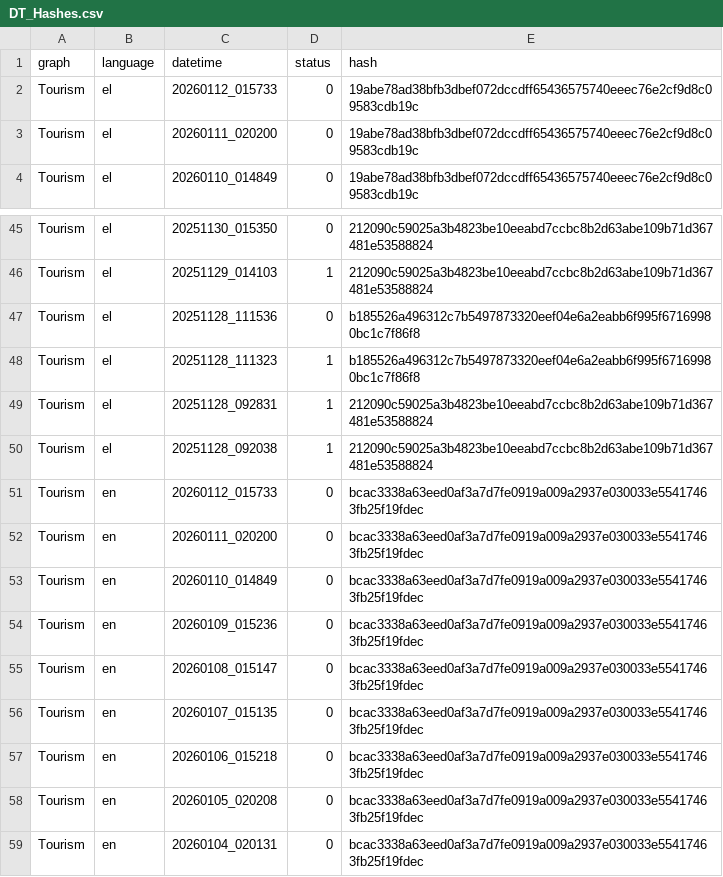
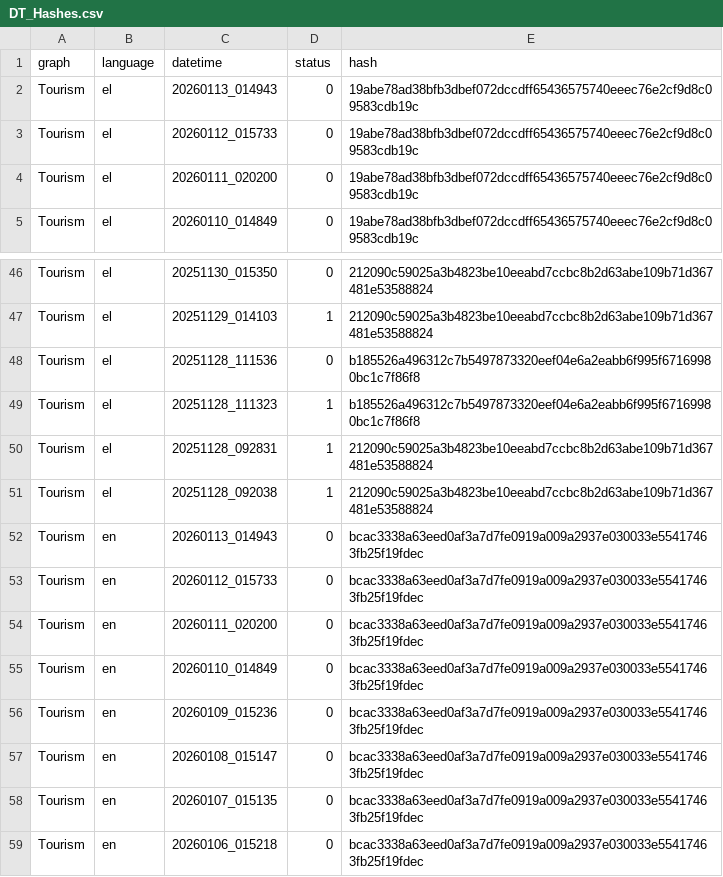
Before and after one commit to hadjittofis/iframetest, a CSV file: logs/DT_Hashes.csv, drawn as a sheet; only a part is shown, gaps mark what is left out; the shorter side is filled out with more unchanged rows; the diff names each change by its address in the sheet, - before the commit and + after, or states it on an @@ line.

```diff
--- a/logs/DT_Hashes.csv
+++ b/logs/DT_Hashes.csv
+row 2: Tourism | el | 20260113_014943 | 0 | 19abe78ad38bfb3dbef072dccdff65436575740eeec76e2cf9d8c09583cdb19c
+row 52: Tourism | en | 20260113_014943 | 0 | bcac3338a63eed0af3a7d7fe0919a009a2937e030033e55417463fb25f19fdec
```
Also changed, not shown: 1 other file.
